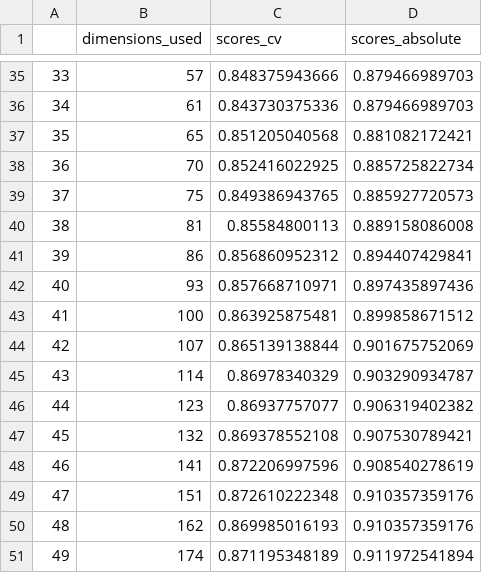
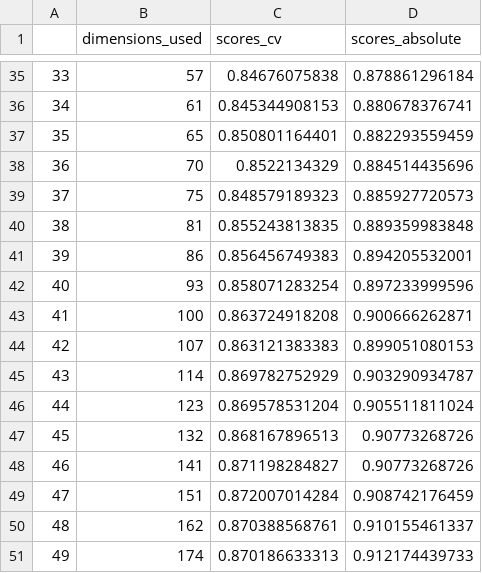
Before and after one commit to rjadrich/disaster_detection_via_twitter, a CSV file: data/cv_and_roc_data/score_data.csv, drawn as a sheet; only a part is shown, gaps mark what is left out; the diff covers the shown part only.

```diff
--- a/data/cv_and_roc_data/score_data.csv
+++ b/data/cv_and_roc_data/score_data.csv
@@ -35,17 +35,17 @@
-33,57,0.848375943666,0.879466989703
-34,61,0.843730375336,0.879466989703
-35,65,0.851205040568,0.881082172421
-36,70,0.852416022925,0.885725822734
-37,75,0.849386943765,0.885927720573
-38,81,0.85584800113,0.889158086008
-39,86,0.856860952312,0.894407429841
-40,93,0.857668710971,0.897435897436
-41,100,0.863925875481,0.899858671512
-42,107,0.865139138844,0.901675752069
-43,114,0.86978340329,0.903290934787
-44,123,0.86937757077,0.906319402382
-45,132,0.869378552108,0.907530789421
-46,141,0.872206997596,0.908540278619
-47,151,0.872610222348,0.910357359176
-48,162,0.869985016193,0.910357359176
-49,174,0.871195348189,0.911972541894
+33,57,0.84676075838,0.878861296184
+34,61,0.845344908153,0.880678376741
+35,65,0.850801164401,0.882293559459
+36,70,0.8522134329,0.884514435696
+37,75,0.848579189323,0.885927720573
+38,81,0.855243813835,0.889359983848
+39,86,0.856456749383,0.894205532001
+40,93,0.858071283254,0.897233999596
+41,100,0.863724918208,0.900666262871
+42,107,0.863121383383,0.899051080153
+43,114,0.869782752929,0.903290934787
+44,123,0.869578531204,0.905511811024
+45,132,0.868167896513,0.90773268726
+46,141,0.871198284827,0.90773268726
+47,151,0.872007014284,0.908742176459
+48,162,0.870388568761,0.910155461337
+49,174,0.870186633313,0.912174439733
```
Also changed, not shown: 83 edited cells elsewhere in this file, 4 other files.
